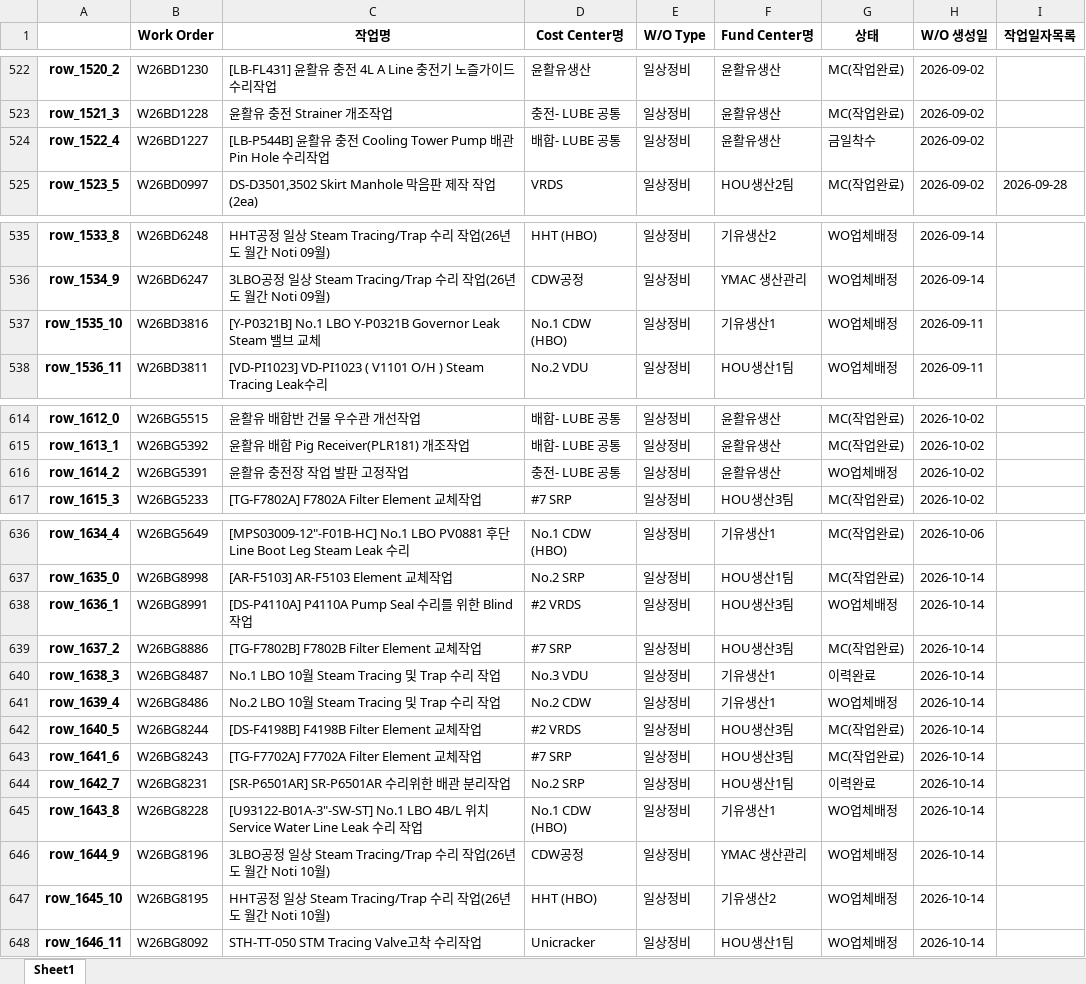
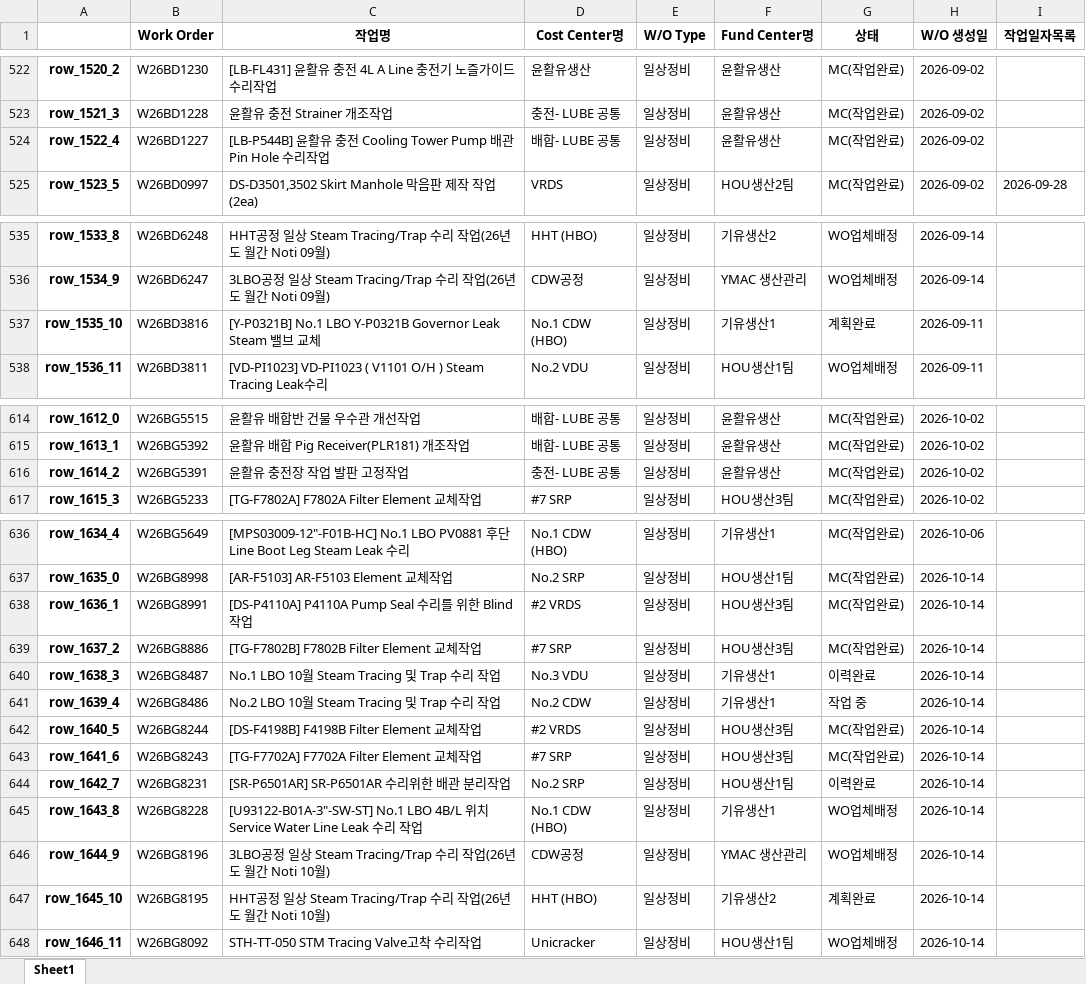
Before and after one commit to kimcm86/process-management-data, an Excel workbook: work_db.xlsx, sheet Sheet1, drawn as a sheet; only a part is shown, gaps mark what is left out; values as stored, in another font and other column widths than the file's, no borders; the diff covers the shown part only; the diff names each change by its address in the sheet, - before the commit and + after, or states it on an @@ line.

```diff
--- a/work_db.xlsx (sheet Sheet1)
+++ b/work_db.xlsx (sheet Sheet1)
-G524 (상태): 금일착수
+G524 (상태): MC(작업완료)
-G537 (상태): WO업체배정
+G537 (상태): 계획완료
-G616 (상태): WO업체배정
+G616 (상태): MC(작업완료)
-G638 (상태): WO업체배정
+G638 (상태): MC(작업완료)
-G641 (상태): WO업체배정
+G641 (상태): 작업 중
-G647 (상태): WO업체배정
+G647 (상태): 계획완료
```
Also changed, not shown: 46 added rows and 11 edited cells elsewhere in this sheet.
